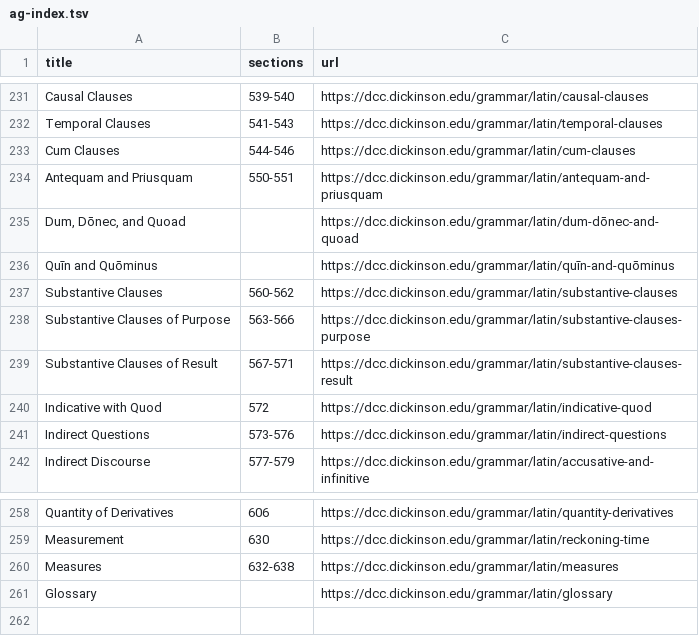
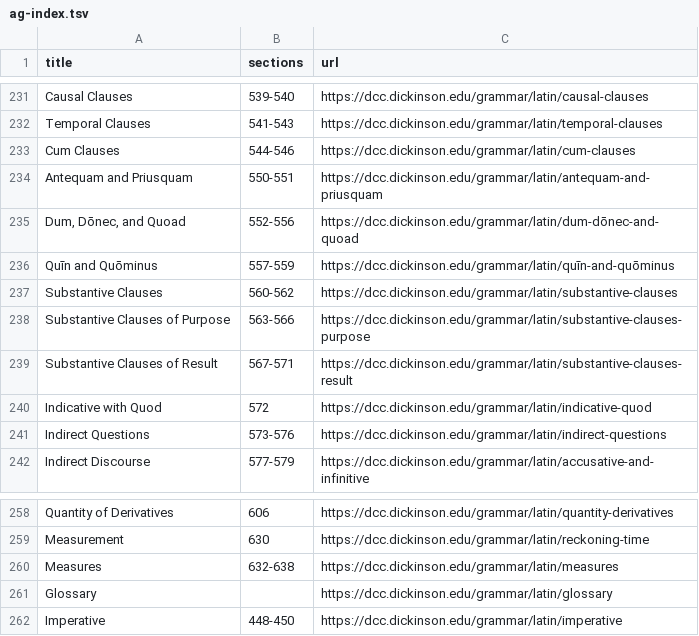
Before and after one commit to esaashr4f/languageiosapp, a TSV file: content/lat/ag-index.tsv, drawn as a sheet; only a part is shown, gaps mark what is left out.

```diff
--- a/content/lat/ag-index.tsv
+++ b/content/lat/ag-index.tsv
@@ -234,4 +234,4 @@ Cum Clauses	544-546	https://dcc.dickinson.edu/grammar/latin/cum-clauses
 Antequam and Priusquam	550-551	https://dcc.dickinson.edu/grammar/latin/antequam-and-priusquam
-Dum, Dōnec, and Quoad		https://dcc.dickinson.edu/grammar/latin/dum-dōnec-and-quoad
-Quīn and Quōminus		https://dcc.dickinson.edu/grammar/latin/quīn-and-quōminus
+Dum, Dōnec, and Quoad	552-556	https://dcc.dickinson.edu/grammar/latin/dum-dōnec-and-quoad
+Quīn and Quōminus	557-559	https://dcc.dickinson.edu/grammar/latin/quīn-and-quōminus
 Substantive Clauses	560-562	https://dcc.dickinson.edu/grammar/latin/substantive-clauses
@@ -261 +261,2 @@ Measures	632-638	https://dcc.dickinson.edu/grammar/latin/measures
 Glossary		https://dcc.dickinson.edu/grammar/latin/glossary
+Imperative	448-450	https://dcc.dickinson.edu/grammar/latin/imperative
```
Also changed, not shown: 5 other files.
